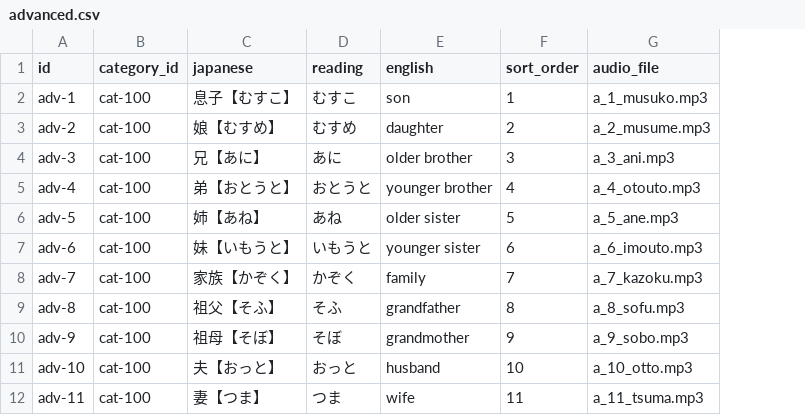
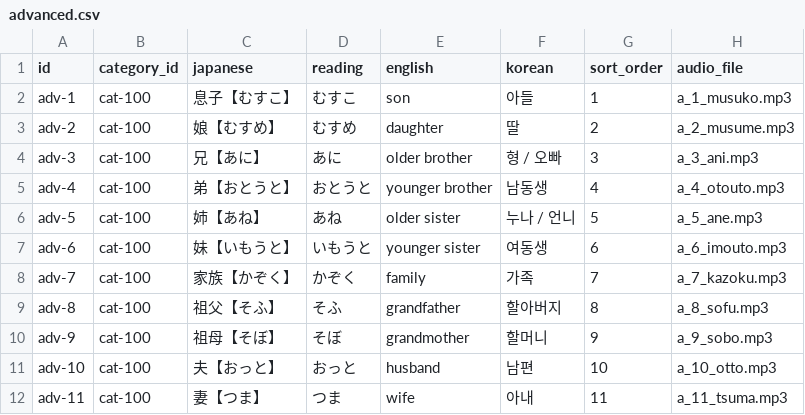
Before and after one commit to KakkoiDev/minihongo, a CSV file: data/advanced.csv, drawn as a sheet; only a part is shown; the diff names each change by its address in the sheet, - before the commit and + after, or states it on an @@ line.

```diff
--- a/data/advanced.csv
+++ b/data/advanced.csv
+column F (korean), rows 2-12: 아들 | 딸 | 형 / 오빠 | 남동생 | 누나 / 언니 | 여동생 | 가족 | 할아버지 | 할머니 | 남편 | 아내
```
Also changed, not shown: data/categories.csv, data/compounds.csv, 34 other files.
